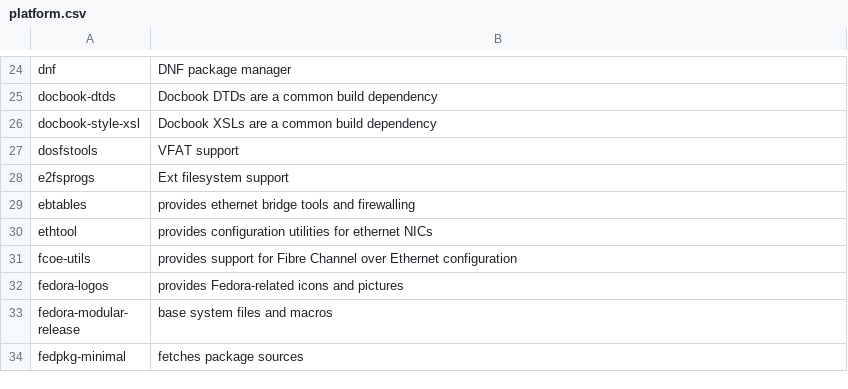
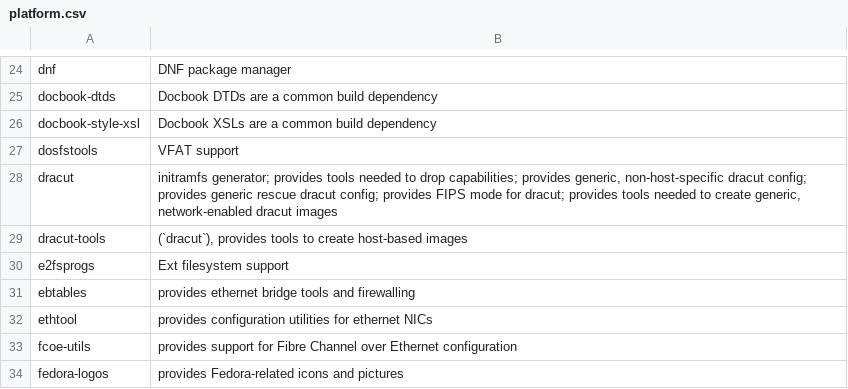
Before and after one commit to fedora-modularity/hp, a CSV file: platform.csv, drawn as a sheet; only a part is shown, gaps mark what is left out; the shorter side is filled out with more unchanged rows; the diff names each change by its address in the sheet, - before the commit and + after, or states it on an @@ line.

Commit message:
Define dracut explicitly
Signed-off-by: Petr Šabata <contyk@redhat.com>

```diff
--- a/platform.csv
+++ b/platform.csv
+row 28: dracut | initramfs generator; provides tools needed to drop capabilities; provides generic, non-host-specific dracut config; provides generic rescue dracut config; provides FIPS mode for dracut; provides tools needed to create generic, network-enabled dracut images
+row 29: dracut-tools | (`dracut`), provides tools to create host-based images
```
Also changed, not shown: 15 other files.
